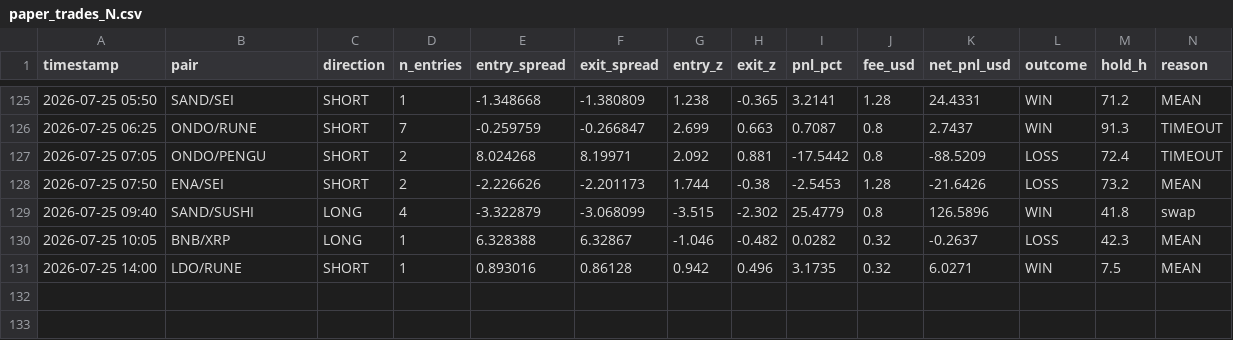
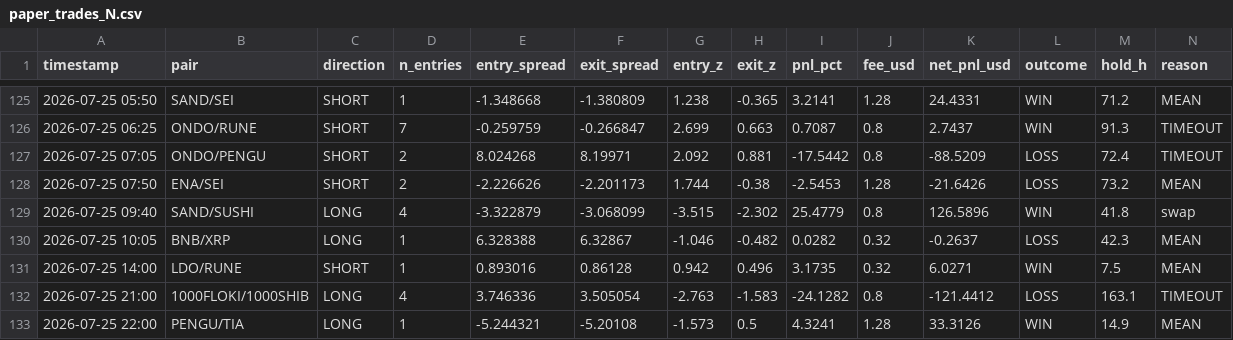
Before and after one commit to AlexeyKharin06/bots-cluster-, a CSV file: memory/trade/paper_v1/paper_trades_N.csv, drawn as a sheet; only a part is shown, gaps mark what is left out; rows hold the shown columns only; the diff names each change by its address in the sheet, - before the commit and + after, or states it on an @@ line.

```diff
--- a/memory/trade/paper_v1/paper_trades_N.csv
+++ b/memory/trade/paper_v1/paper_trades_N.csv
+row 132: 2026-07-25 21:00 | 1000FLOKI/1000SHIB | LONG | 4 | 3.746336 | 3.505054 | -2.763 | -1.583 | -24.1282 | 0.8 | -121.4412 | LOSS | 163.1 | TIMEOUT
+row 133: 2026-07-25 22:00 | PENGU/TIA | LONG | 1 | -5.244321 | -5.20108 | -1.573 | 0.5 | 4.3241 | 1.28 | 33.3126 | WIN | 14.9 | MEAN
```
Also changed, not shown: memory/trade/paper_v1/paper_trades_O.csv, memory/trade/paper_v1/paper_trades_P.csv, 15 other files.
